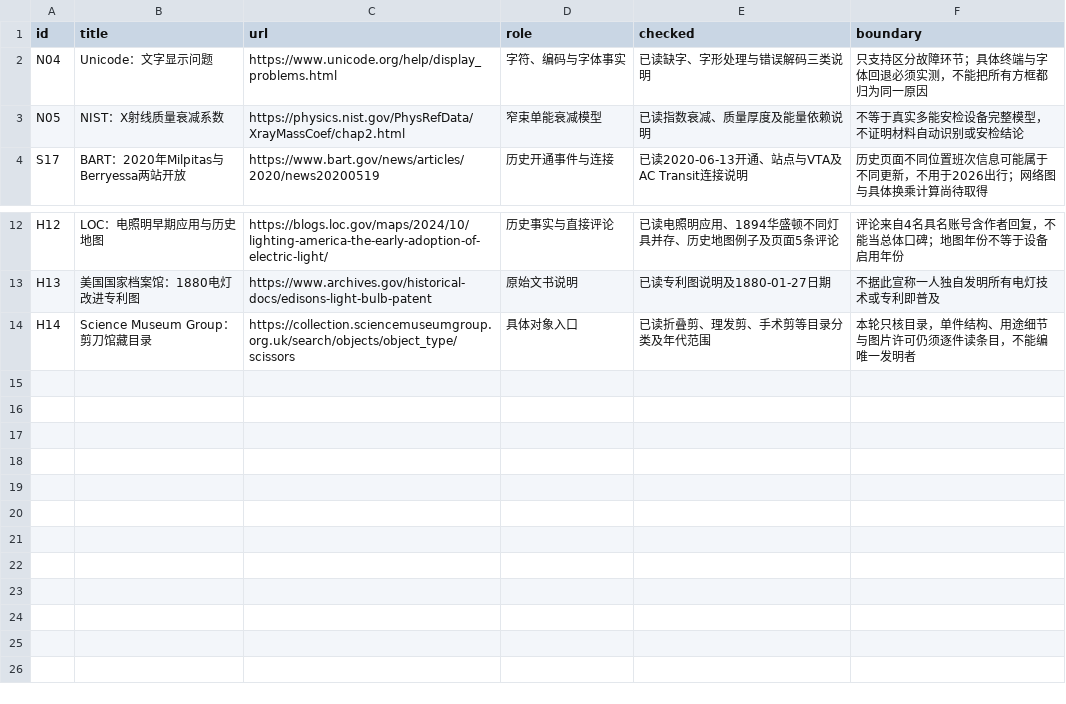
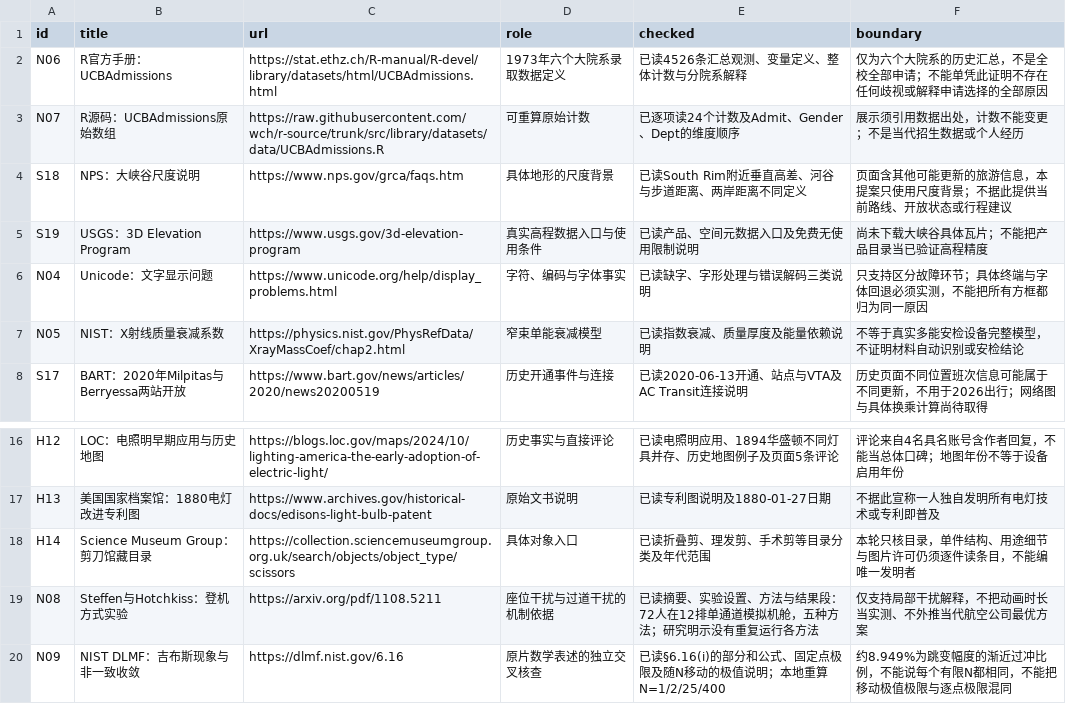
Before and after one commit to cloudenshine/lemo-opuscar, a TSV file: studio/research/style-cases/sources-v3-additions.tsv, drawn as a sheet; only a part is shown, gaps mark what is left out; the diff names each change by its address in the sheet, - before the commit and + after, or states it on an @@ line.

```diff
--- a/studio/research/style-cases/sources-v3-additions.tsv
+++ b/studio/research/style-cases/sources-v3-additions.tsv
+row 2: N06 | R官方手册：UCBAdmissions | https://stat.ethz.ch/R-manual/R-devel/library/datasets/html/UCBAdmissions.html | 1973年六个大院系录取数据定义 | 已读4526条汇总观测、变量定义、整体计数与分院系解释 | 仅为六个大院系的历史汇总，不是全校全部申请；不能单凭此证明不存在任何歧视或解释申请选择的全部原因
+row 3: N07 | R源码：UCBAdmissions原始数组 | https://raw.githubusercontent.com/wch/r-source/trunk/src/library/datasets/data/UCBAdmissions.R | 可重算原始计数 | 已逐项读24个计数及Admit、Gender、Dept的维度顺序 | 展示须引用数据出处，计数不能变更；不是当代招生数据或个人经历
+row 4: S18 | NPS：大峡谷尺度说明 | https://www.nps.gov/grca/faqs.htm | 具体地形的尺度背景 | 已读South Rim附近垂直高差、河谷与步道距离、两岸距离不同定义 | 页面含其他可能更新的旅游信息，本提案只使用尺度背景；不据此提供当前路线、开放状态或行程建议
+row 5: S19 | USGS：3D Elevation Program | https://www.usgs.gov/3d-elevation-program | 真实高程数据入口与使用条件 | 已读产品、空间元数据入口及免费无使用限制说明 | 尚未下载大峡谷具体瓦片；不能把产品目录当已验证高程精度
+row 19: N08 | Steffen与Hotchkiss：登机方式实验 | https://arxiv.org/pdf/1108.5211 | 座位干扰与过道干扰的机制依据 | 已读摘要、实验设置、方法与结果段：72人在12排单通道模拟机舱，五种方法；研究明示没有重复运行各方法 | 仅支持局部干扰解释，不把动画时长当实测、不外推当代航空公司最优方案
+row 20: N09 | NIST DLMF：吉布斯现象与非一致收敛 | https://dlmf.nist.gov/6.16 | 原片数学表述的独立交叉核查 | 已读§6.16(i)的部分和公式、固定点极限及随N移动的极值说明；本地重算N=1/2/25/400 | 约8.949%为跳变幅度的渐近过冲比例，不能说每个有限N都相同，不能把移动极值极限与逐点极限混同
```
Also changed, not shown: 18 other files.
